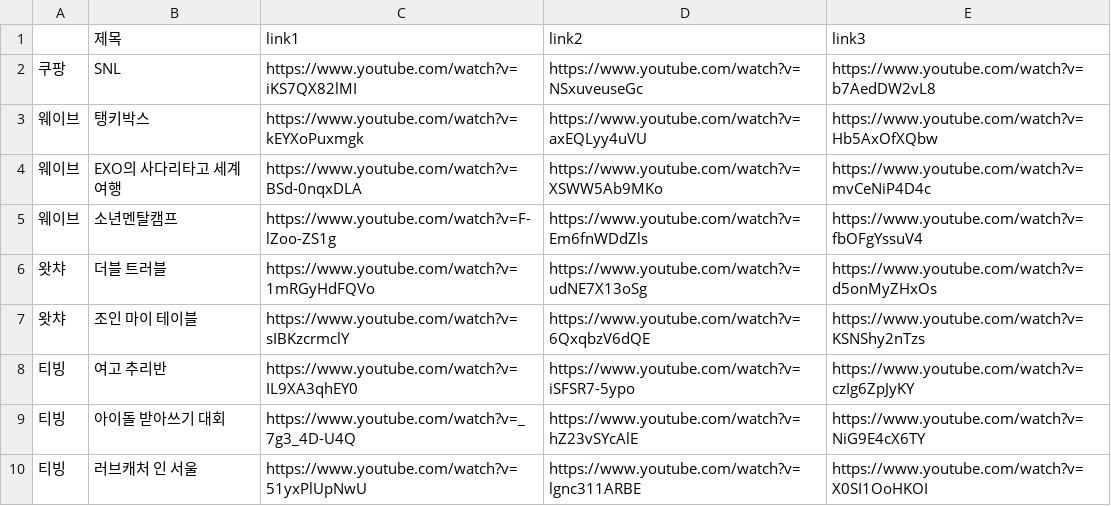
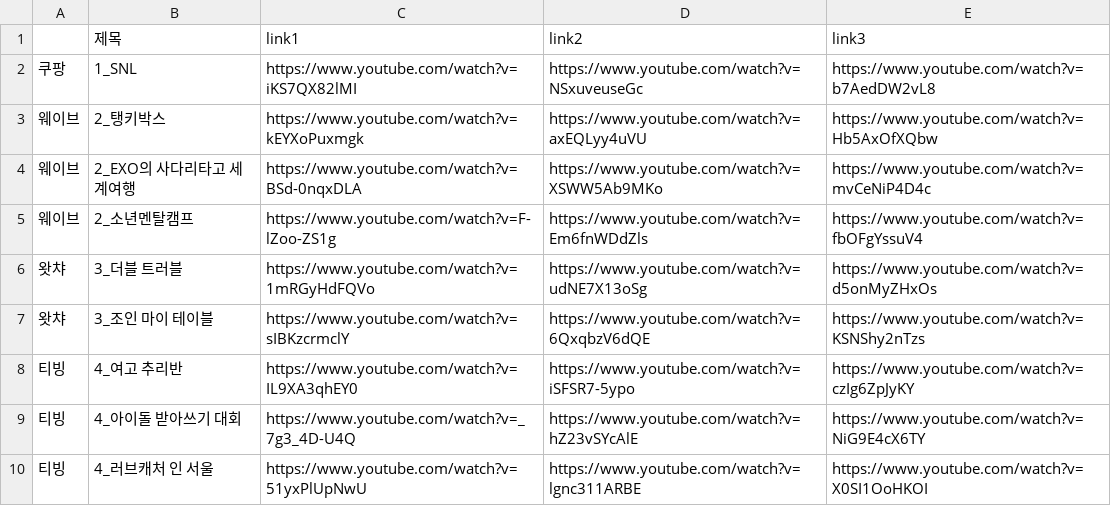
Before and after one commit to tncks2z/WEFIY, a CSV file: comedy-comedy.csv, drawn as a sheet.

```diff
--- a/comedy-comedy.csv
+++ b/comedy-comedy.csv
@@ -1,10 +1,10 @@
 ,제목,link1,link2,link3
-쿠팡,SNL,https://www.youtube.com/watch?v=iKS7QX82lMI,https://www.youtube.com/watch?v=NSxuveuseGc,https://www.youtube.com/watch?v=b7AedDW2vL8
-웨이브,탱키박스,https://www.youtube.com/watch?v=kEYXoPuxmgk,https://www.youtube.com/watch?v=axEQLyy4uVU,https://www.youtube.com/watch?v=Hb5AxOfXQbw
-웨이브,EXO의 사다리타고 세계여행,https://www.youtube.com/watch?v=BSd-0nqxDLA,https://www.youtube.com/watch?v=XSWW5Ab9MKo,https://www.youtube.com/watch?v=mvCeNiP4D4c
-웨이브,소년멘탈캠프,https://www.youtube.com/watch?v=F-lZoo-ZS1g,https://www.youtube.com/watch?v=Em6fnWDdZls,https://www.youtube.com/watch?v=fbOFgYssuV4
-왓챠,더블 트러블,https://www.youtube.com/watch?v=1mRGyHdFQVo,https://www.youtube.com/watch?v=udNE7X13oSg,https://www.youtube.com/watch?v=d5onMyZHxOs
-왓챠,조인 마이 테이블,https://www.youtube.com/watch?v=sIBKzcrmclY,https://www.youtube.com/watch?v=6QxqbzV6dQE,https://www.youtube.com/watch?v=KSNShy2nTzs
-티빙,여고 추리반,https://www.youtube.com/watch?v=IL9XA3qhEY0,https://www.youtube.com/watch?v=iSFSR7-5ypo,https://www.youtube.com/watch?v=czIg6ZpJyKY
-티빙,아이돌 받아쓰기 대회,https://www.youtube.com/watch?v=_7g3_4D-U4Q,https://www.youtube.com/watch?v=hZ23vSYcAlE,https://www.youtube.com/watch?v=NiG9E4cX6TY
-티빙,러브캐처 인 서울,https://www.youtube.com/watch?v=51yxPlUpNwU,https://www.youtube.com/watch?v=lgnc311ARBE,https://www.youtube.com/watch?v=X0SI1OoHKOI
+쿠팡,1_SNL,https://www.youtube.com/watch?v=iKS7QX82lMI,https://www.youtube.com/watch?v=NSxuveuseGc,https://www.youtube.com/watch?v=b7AedDW2vL8
+웨이브,2_탱키박스,https://www.youtube.com/watch?v=kEYXoPuxmgk,https://www.youtube.com/watch?v=axEQLyy4uVU,https://www.youtube.com/watch?v=Hb5AxOfXQbw
+웨이브,2_EXO의 사다리타고 세계여행,https://www.youtube.com/watch?v=BSd-0nqxDLA,https://www.youtube.com/watch?v=XSWW5Ab9MKo,https://www.youtube.com/watch?v=mvCeNiP4D4c
+웨이브,2_소년멘탈캠프,https://www.youtube.com/watch?v=F-lZoo-ZS1g,https://www.youtube.com/watch?v=Em6fnWDdZls,https://www.youtube.com/watch?v=fbOFgYssuV4
+왓챠,3_더블 트러블,https://www.youtube.com/watch?v=1mRGyHdFQVo,https://www.youtube.com/watch?v=udNE7X13oSg,https://www.youtube.com/watch?v=d5onMyZHxOs
+왓챠,3_조인 마이 테이블,https://www.youtube.com/watch?v=sIBKzcrmclY,https://www.youtube.com/watch?v=6QxqbzV6dQE,https://www.youtube.com/watch?v=KSNShy2nTzs
+티빙,4_여고 추리반,https://www.youtube.com/watch?v=IL9XA3qhEY0,https://www.youtube.com/watch?v=iSFSR7-5ypo,https://www.youtube.com/watch?v=czIg6ZpJyKY
+티빙,4_아이돌 받아쓰기 대회,https://www.youtube.com/watch?v=_7g3_4D-U4Q,https://www.youtube.com/watch?v=hZ23vSYcAlE,https://www.youtube.com/watch?v=NiG9E4cX6TY
+티빙,4_러브캐처 인 서울,https://www.youtube.com/watch?v=51yxPlUpNwU,https://www.youtube.com/watch?v=lgnc311ARBE,https://www.youtube.com/watch?v=X0SI1OoHKOI
```
Also changed, not shown: 4 other files.
